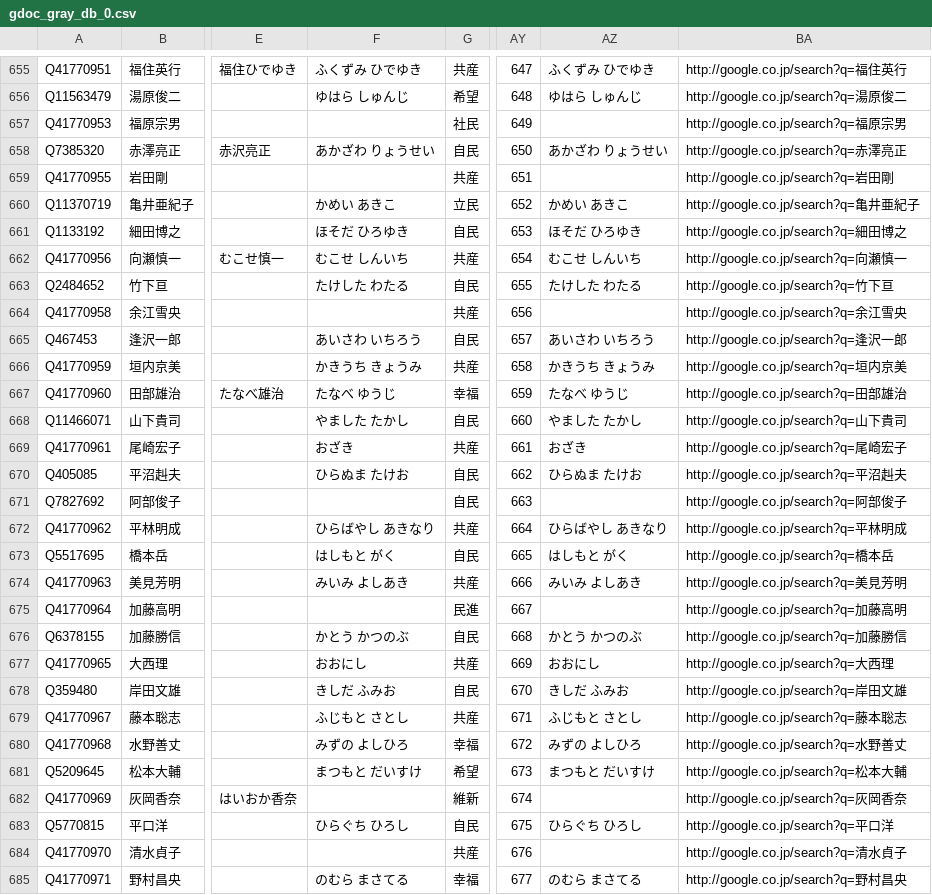
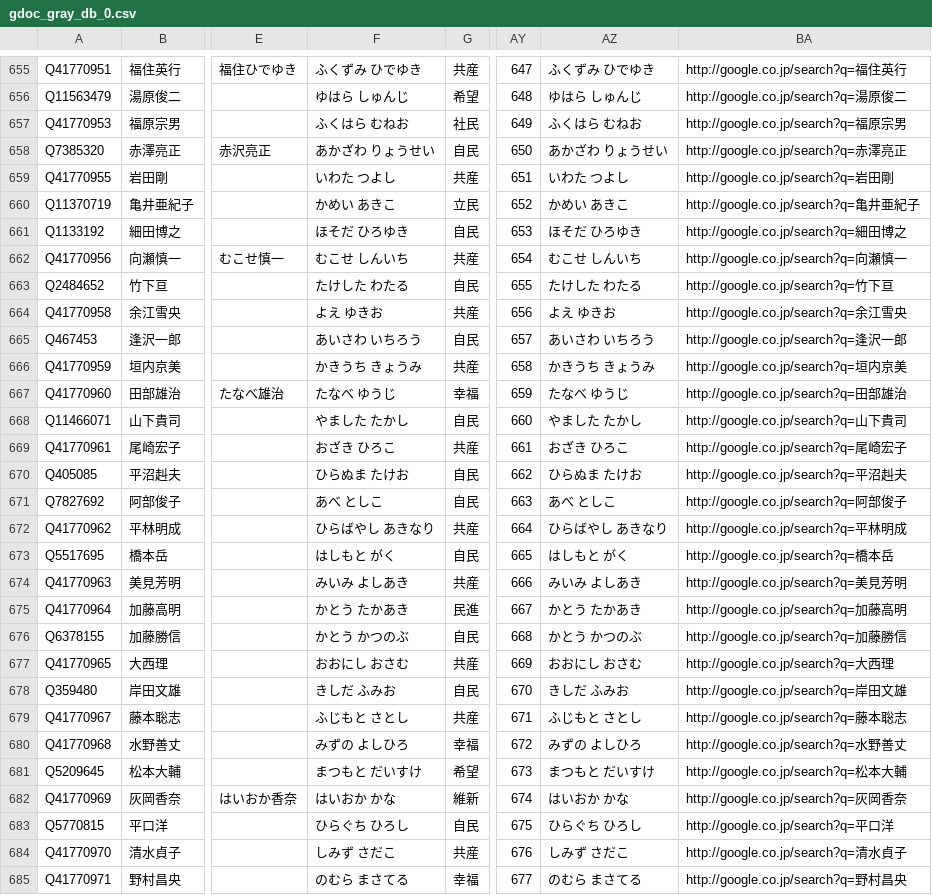
Before and after one commit to hkwi/shuin48pre, a CSV file: docs/gdoc_gray_db_0.csv, drawn as a sheet; only a part is shown, gaps mark what is left out; the diff covers the shown part only; the diff names each change by its address in the sheet, - before the commit and + after, or states it on an @@ line.

```diff
--- a/docs/gdoc_gray_db_0.csv
+++ b/docs/gdoc_gray_db_0.csv
-F657: (empty)
+F657: ふくはら むねお
-AZ657: (empty)
+AZ657: ふくはら むねお
-F659: (empty)
+F659: いわた つよし
-AZ659: (empty)
+AZ659: いわた つよし
-F664: (empty)
+F664: よえ ゆきお
-AZ664: (empty)
+AZ664: よえ ゆきお
-F669: おざき
+F669: おざき ひろこ
-AZ669: おざき
+AZ669: おざき ひろこ
-F671: (empty)
+F671: あべ としこ
-AZ671: (empty)
+AZ671: あべ としこ
-F675: (empty)
+F675: かとう たかあき
-AZ675: (empty)
+AZ675: かとう たかあき
-F677: おおにし
+F677: おおにし おさむ
-AZ677: おおにし
+AZ677: おおにし おさむ
-F682: (empty)
+F682: はいおか かな
-AZ682: (empty)
+AZ682: はいおか かな
-F684: (empty)
+F684: しみず さだこ
-AZ684: (empty)
+AZ684: しみず さだこ
```
Also changed, not shown: 62 edited cells elsewhere in this file, docs/gdoc_gray_db.csv.
